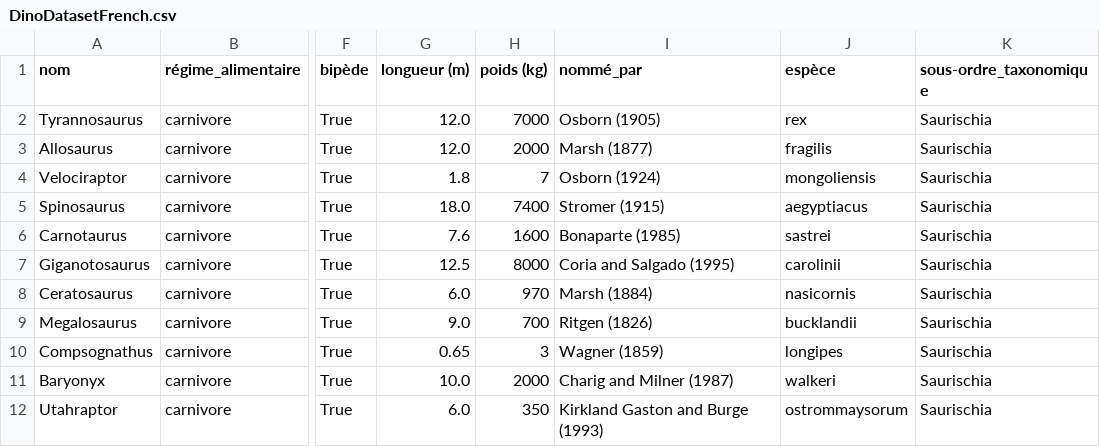
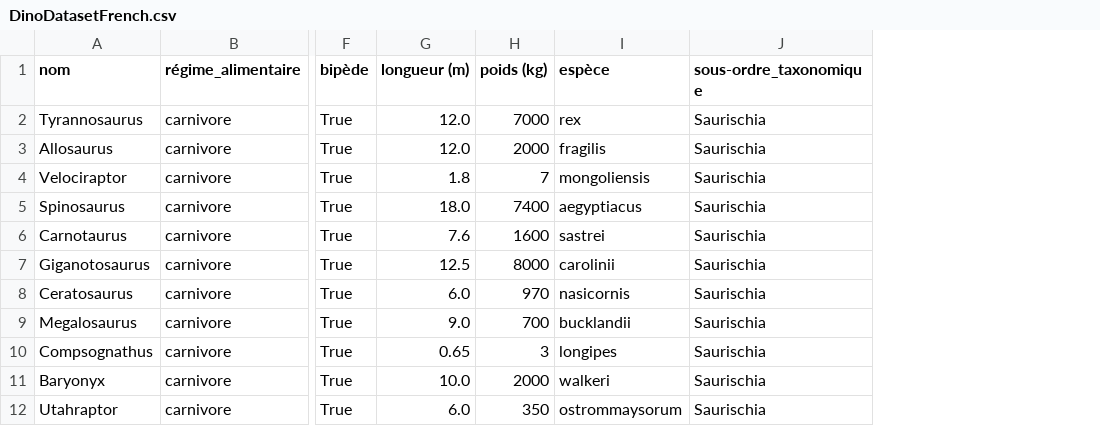
Before and after one commit to eglantine-vialaneix/aitools, a CSV file: public/raw_dino_tables/DinoDatasetFrench.csv, drawn as a sheet; only a part is shown, gaps mark what is left out; the diff names each change by its address in the sheet, - before the commit and + after, or states it on an @@ line.

Commit message:
minor edit: removed column "nommé_par" from data

```diff
--- a/public/raw_dino_tables/DinoDatasetFrench.csv
+++ b/public/raw_dino_tables/DinoDatasetFrench.csv
-column I (nommé_par), rows 2-12: Osborn (1905) | Marsh (1877) | Osborn (1924) | Stromer (1915) | Bonaparte (1985) | Coria and Salgado (1995) | Marsh (1884) | Ritgen (1826) | Wagner (1859) | Charig and Milner (1987) | Kirkland Gaston and Burge (1993)
```
Also changed, not shown: public/data/df_test.csv, public/data/df_train.csv, 7 other files.
